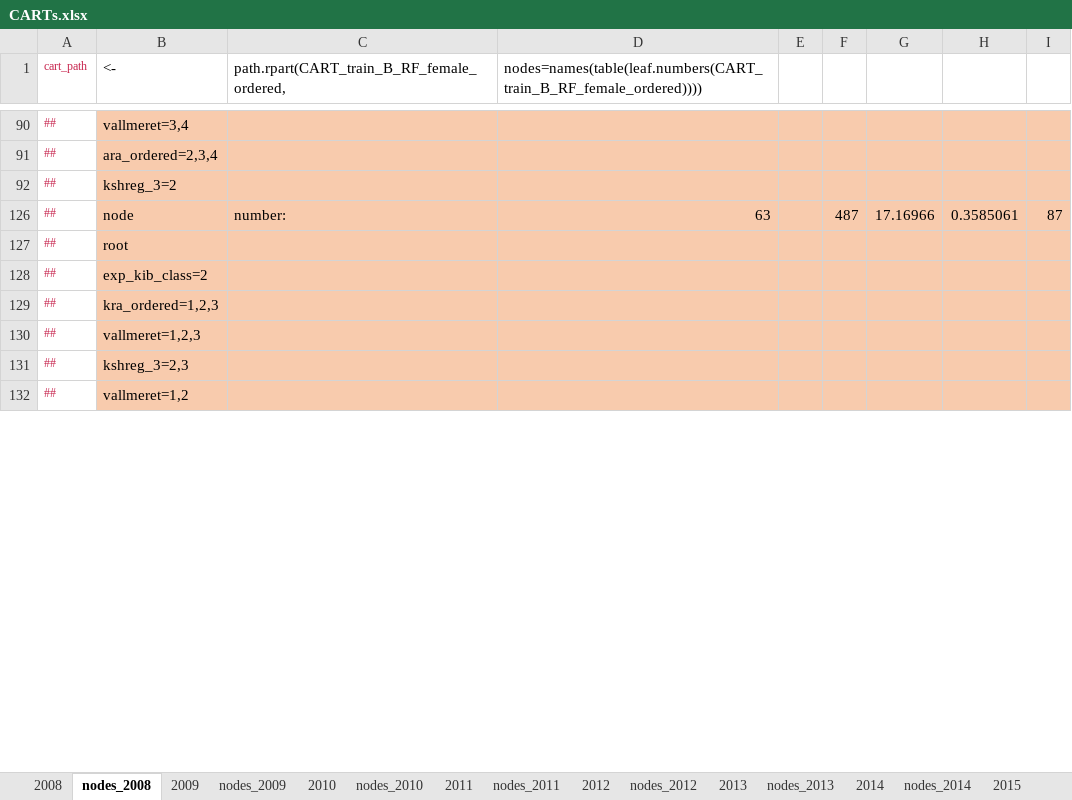
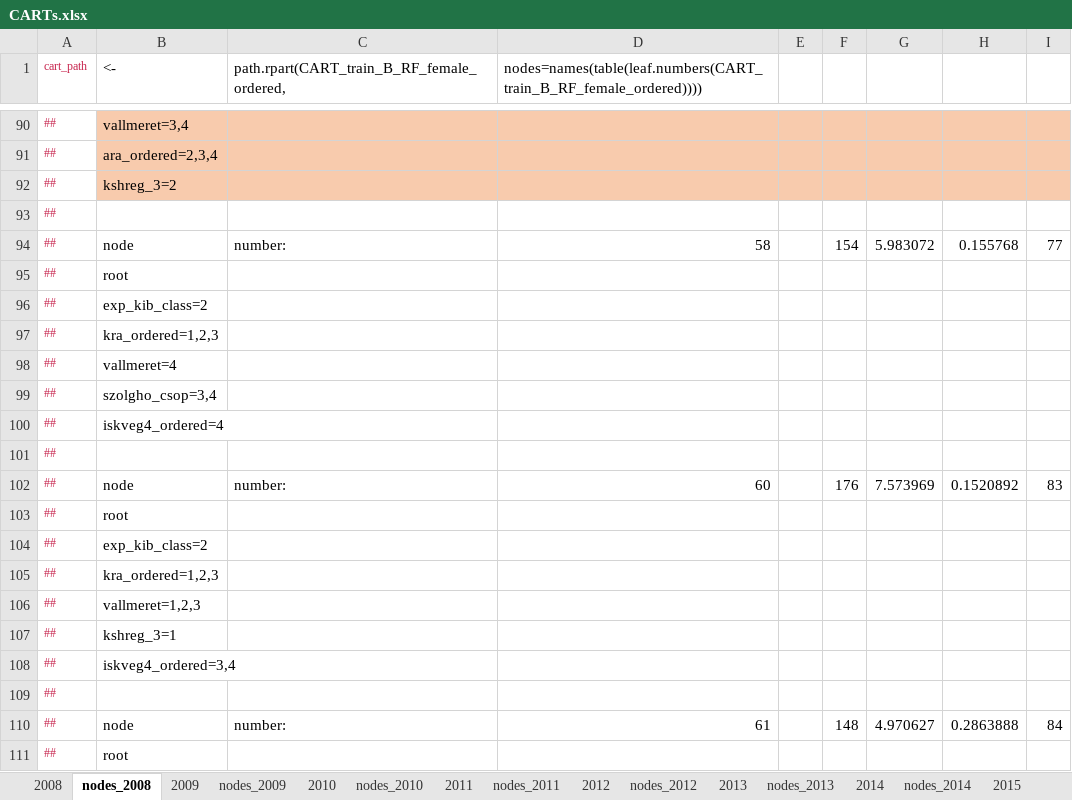
Before and after one commit to tackyolgi/BO-decomposition, an Excel workbook: results/CARTs/CARTs.xlsx, sheet nodes_2008, drawn as a sheet; only a part is shown, gaps mark what is left out; the shorter side is filled out with more unchanged rows; values as stored, in another font and other column widths than the file's, no borders; the diff covers the shown part only; the diff names each change by its address in the sheet, - before the commit and + after, or states it on an @@ line.

```diff
--- a/results/CARTs/CARTs.xlsx (sheet nodes_2008)
+++ b/results/CARTs/CARTs.xlsx (sheet nodes_2008)
@@ row 93 unhidden: ## @@
@@ row 94 unhidden: ## | node | number: | 58 |  | 154 | 5.983072 | 0.155768 | 77 @@
@@ row 95 unhidden: ## | root @@
@@ row 96 unhidden: ## | exp_kib_class=2 @@
@@ row 97 unhidden: ## | kra_ordered=1,2,3 @@
@@ row 98 unhidden: ## | vallmeret=4 @@
@@ row 99 unhidden: ## | szolgho_csop=3,4 @@
@@ row 100 unhidden: ## | iskveg4_ordered=4 @@
@@ row 101 unhidden: ## @@
@@ row 102 unhidden: ## | node | number: | 60 |  | 176 | 7.573969 | 0.1520892 | 83 @@
@@ row 103 unhidden: ## | root @@
@@ row 104 unhidden: ## | exp_kib_class=2 @@
@@ row 105 unhidden: ## | kra_ordered=1,2,3 @@
@@ row 106 unhidden: ## | vallmeret=1,2,3 @@
@@ row 107 unhidden: ## | kshreg_3=1 @@
@@ row 108 unhidden: ## | iskveg4_ordered=3,4 @@
@@ row 109 unhidden: ## @@
@@ row 110 unhidden: ## | node | number: | 61 |  | 148 | 4.970627 | 0.2863888 | 84 @@
@@ row 111 unhidden: ## | root @@
```
Also changed, not shown: 361 hidden or unhidden rows elsewhere in this sheet, 33 other files.
